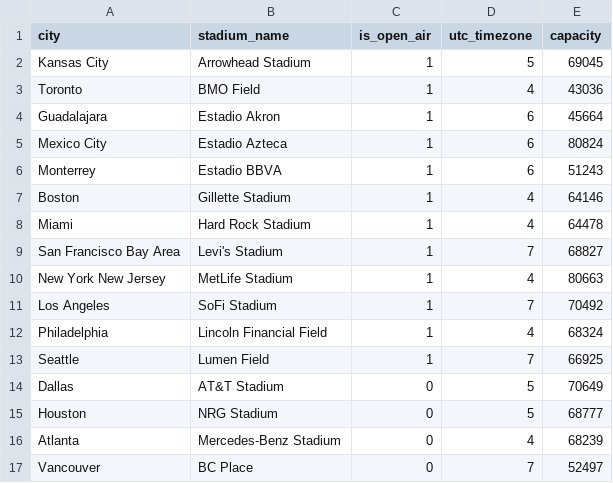
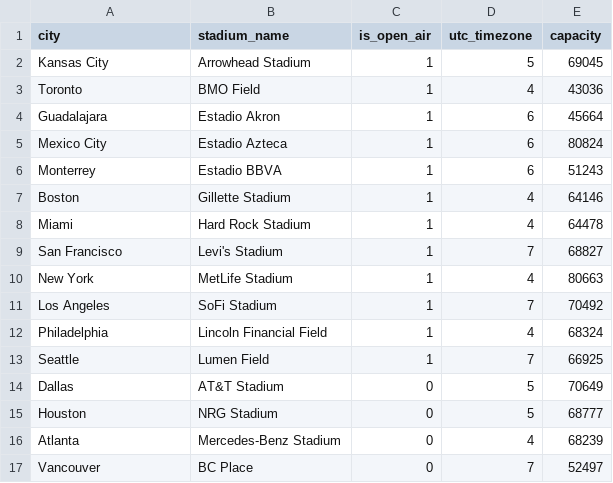
Before and after one commit to gurmansahota/fifa-optimization-model, a CSV file: stadiums.csv, drawn as a sheet.

```diff
--- a/stadiums.csv
+++ b/stadiums.csv
@@ -8,4 +8,4 @@ Boston,Gillette Stadium,1,4,64146
 Miami,Hard Rock Stadium,1,4,64478
-San Francisco Bay Area,Levi's Stadium,1,7,68827
-New York New Jersey,MetLife Stadium,1,4,80663
+San Francisco,Levi's Stadium,1,7,68827
+New York,MetLife Stadium,1,4,80663
 Los Angeles,SoFi Stadium,1,7,70492
```
Also changed, not shown: optimized_schedule_latest.csv, real_schedule.csv, 3 other files.
